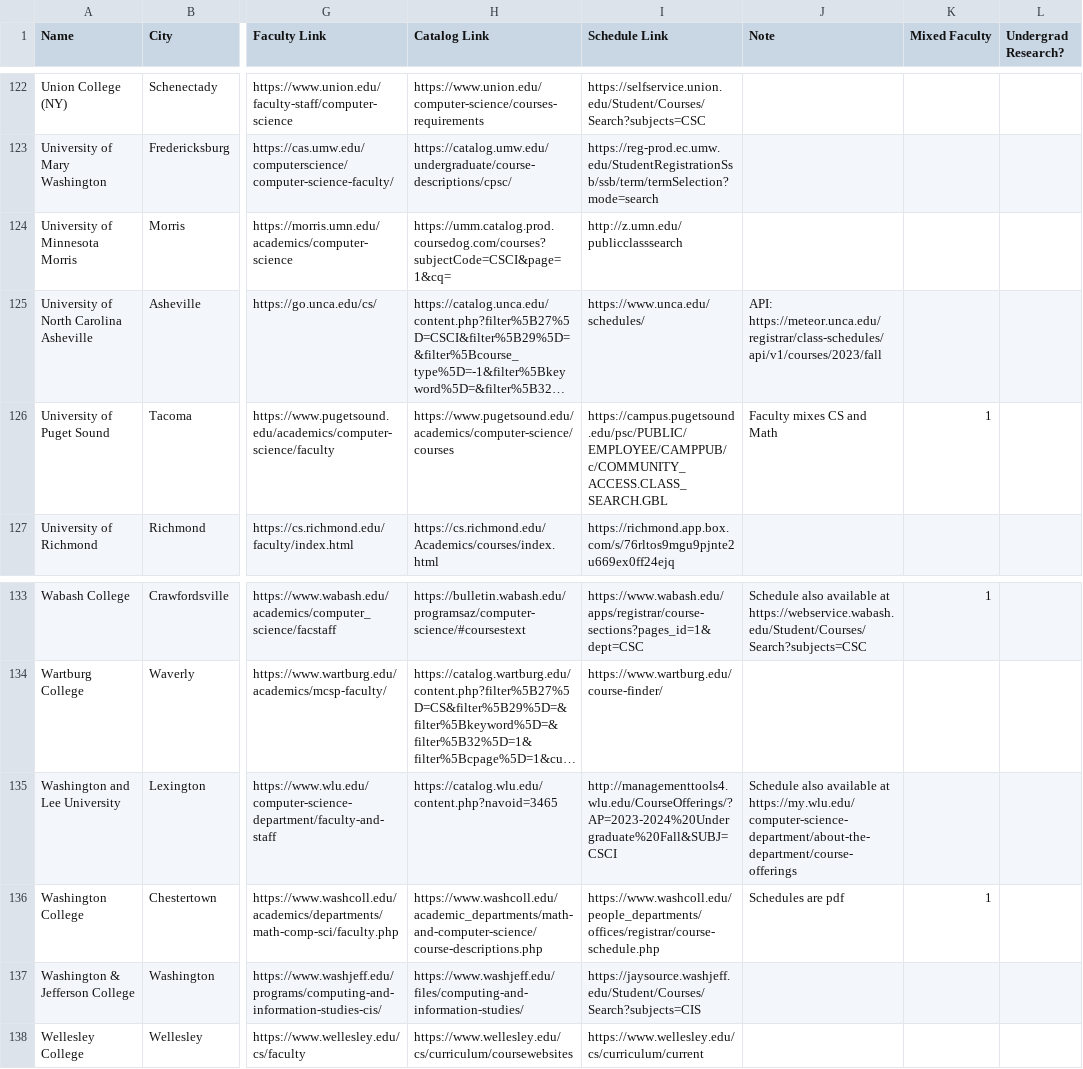
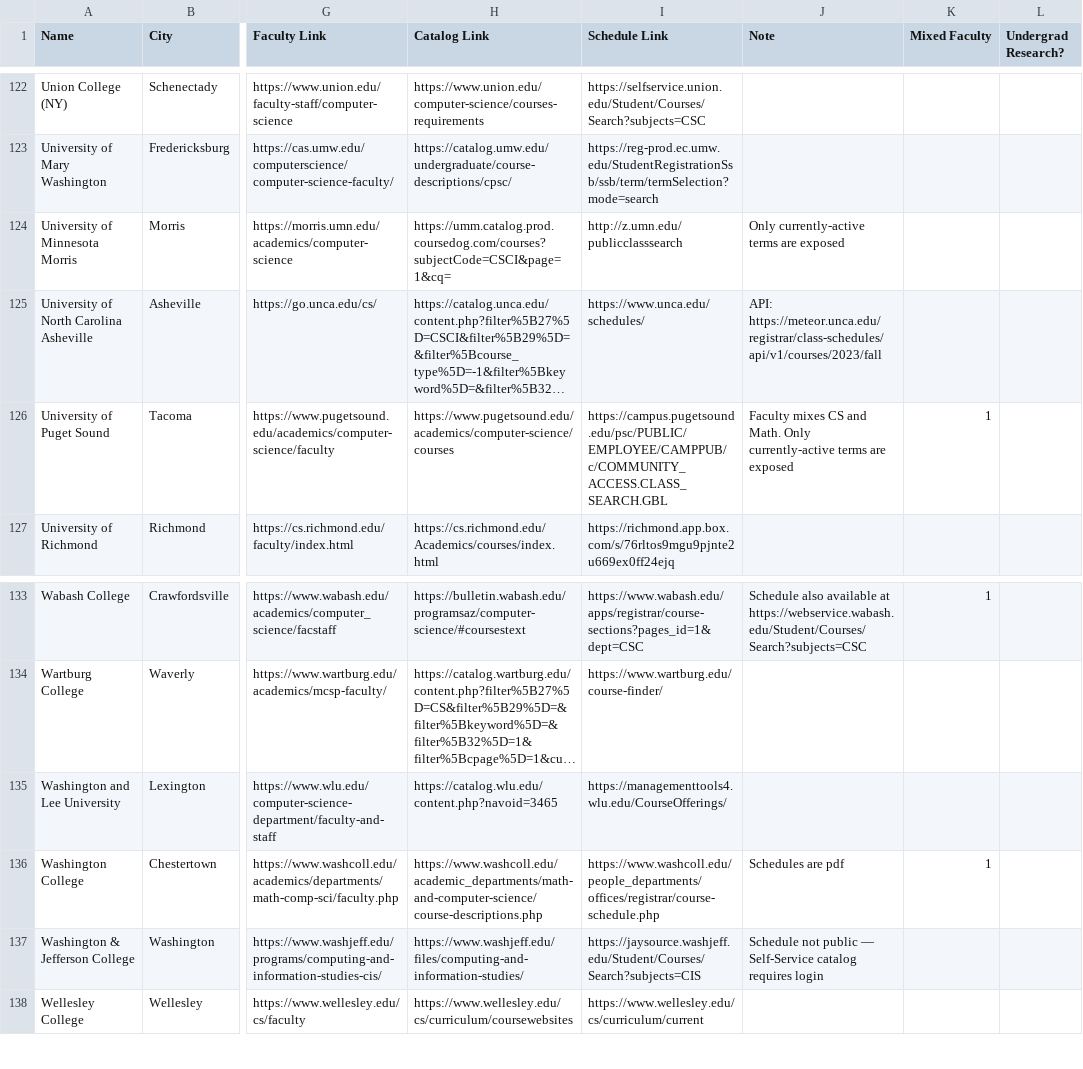
Before and after one commit to dzungvpham/cslac, a CSV file: data/colleges.csv, drawn as a sheet; only a part is shown, gaps mark what is left out; long unchanged cells end in …; the diff names each change by its address in the sheet, - before the commit and + after, or states it on an @@ line.

```diff
--- a/data/colleges.csv
+++ b/data/colleges.csv
-J124 (Note): (empty)
+J124 (Note): Only currently-active terms are exposed
-J126 (Note): …CS and Math
+J126 (Note): …CS and Math. Only currently-active terms are exposed
-I135 (Schedule Link): http://managementtools4.wlu.edu/CourseOfferings/?AP=2023-2024%20Undergraduate%20Fall&SUBJ=CSCI
+I135 (Schedule Link): https://managementtools4.wlu.edu/CourseOfferings/
-J135 (Note): Schedule also available at https://my.wlu.edu/computer-science-department/about-the-department/course-offerings
+J135 (Note): (empty)
-J137 (Note): (empty)
+J137 (Note): Schedule not public — Self-Service catalog requires login
```
Also changed, not shown: 11 other files.
